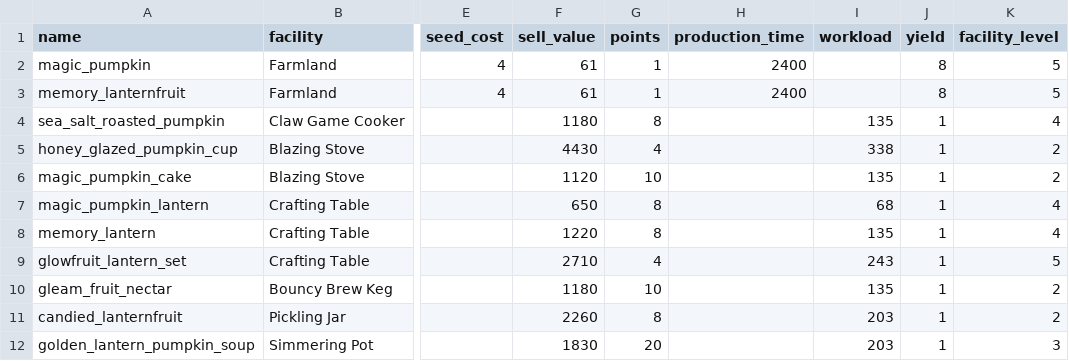
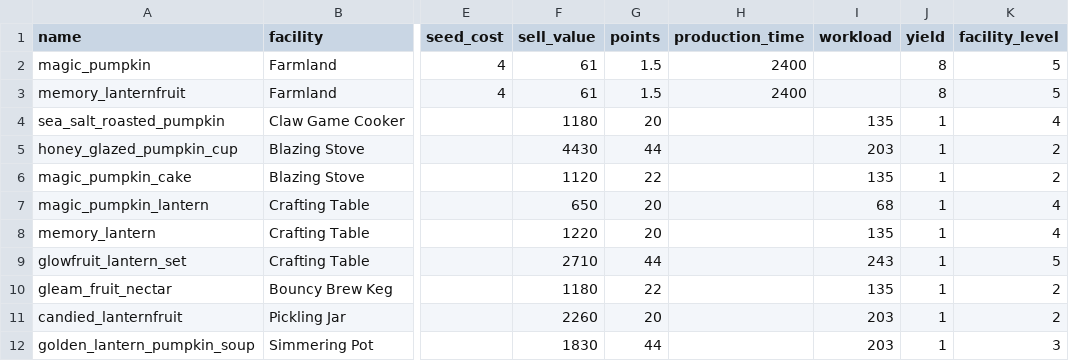
Before and after one commit to rutelun/aniimax, a CSV file: data/magical_wonder_night.csv, drawn as a sheet; only a part is shown, gaps mark what is left out; the diff names each change by its address in the sheet, - before the commit and + after, or states it on an @@ line.

```diff
--- a/data/magical_wonder_night.csv
+++ b/data/magical_wonder_night.csv
-G2:G3 (points): 1
+G2:G3 (points): 1.5
-G4 (points): 8
+G4 (points): 20
-G5 (points): 4
+G5 (points): 44
-I5 (workload): 338
+I5 (workload): 203
-G6 (points): 10
+G6 (points): 22
-G7:G8 (points): 8
+G7:G8 (points): 20
-G9 (points): 4
+G9 (points): 44
-G10 (points): 10
+G10 (points): 22
-G11 (points): 8
+G11 (points): 20
-G12 (points): 20
+G12 (points): 44
```
Also changed, not shown: data/aniimo_requirements.csv, data/crafting_table.csv, 17 other files.
